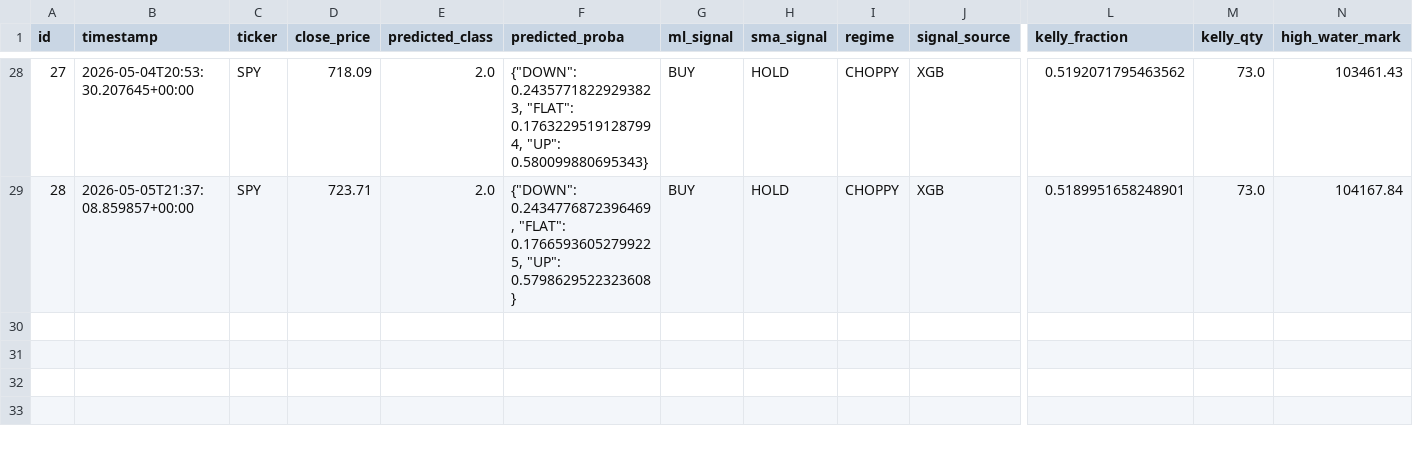
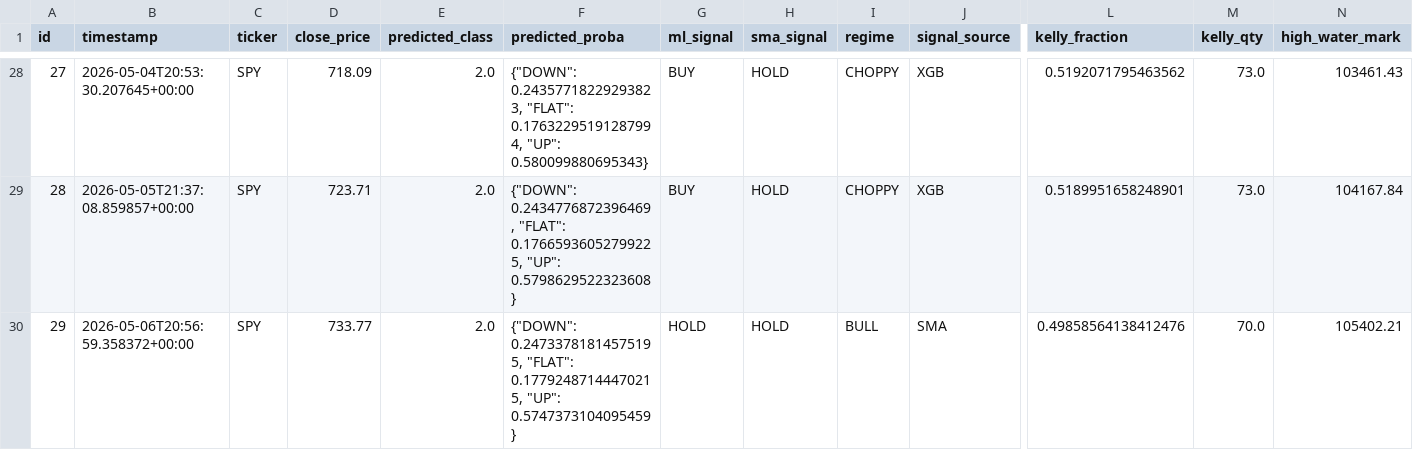
Before and after one commit to dads2busy/SchroederTrader, a CSV file: data/shadow_signals.csv, drawn as a sheet; only a part is shown, gaps mark what is left out; rows hold the shown columns only; the diff names each change by its address in the sheet, - before the commit and + after, or states it on an @@ line.

```diff
--- a/data/shadow_signals.csv
+++ b/data/shadow_signals.csv
+row 30: 29 | 2026-05-06T20:56:59.358372+00:00 | SPY | 733.77 | 2.0 | {"DOWN": 0.24733781814575195, "FLAT": 0.17792487144470215, "UP": 0.5747373104095459} | HOLD | HOLD | BULL | SMA | 0.49858564138412476 | 70.0 | 105402.21
```
Also changed, not shown: data/llm_shadow_signals.csv, data/portfolio.csv, 1 other file.
